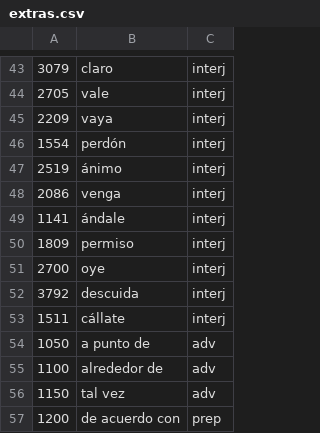
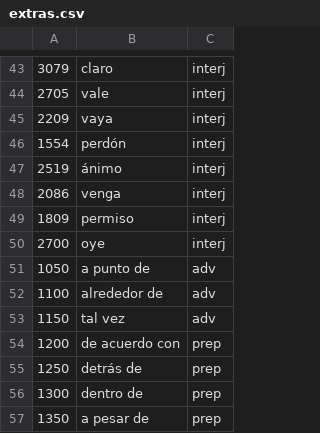
Before and after one commit to doozan/spanish_tools, a CSV file: extras.csv, drawn as a sheet; only a part is shown, gaps mark what is left out; the shorter side is filled out with more unchanged rows; the diff names each change by its address in the sheet, - before the commit and + after, or states it on an @@ line.

```diff
--- a/extras.csv
+++ b/extras.csv
-row 49: 1141 | ándale | interj
-row 52: 3792 | descuida | interj
-row 53: 1511 | cállate | interj
```
Also changed, not shown: 1 other file.
